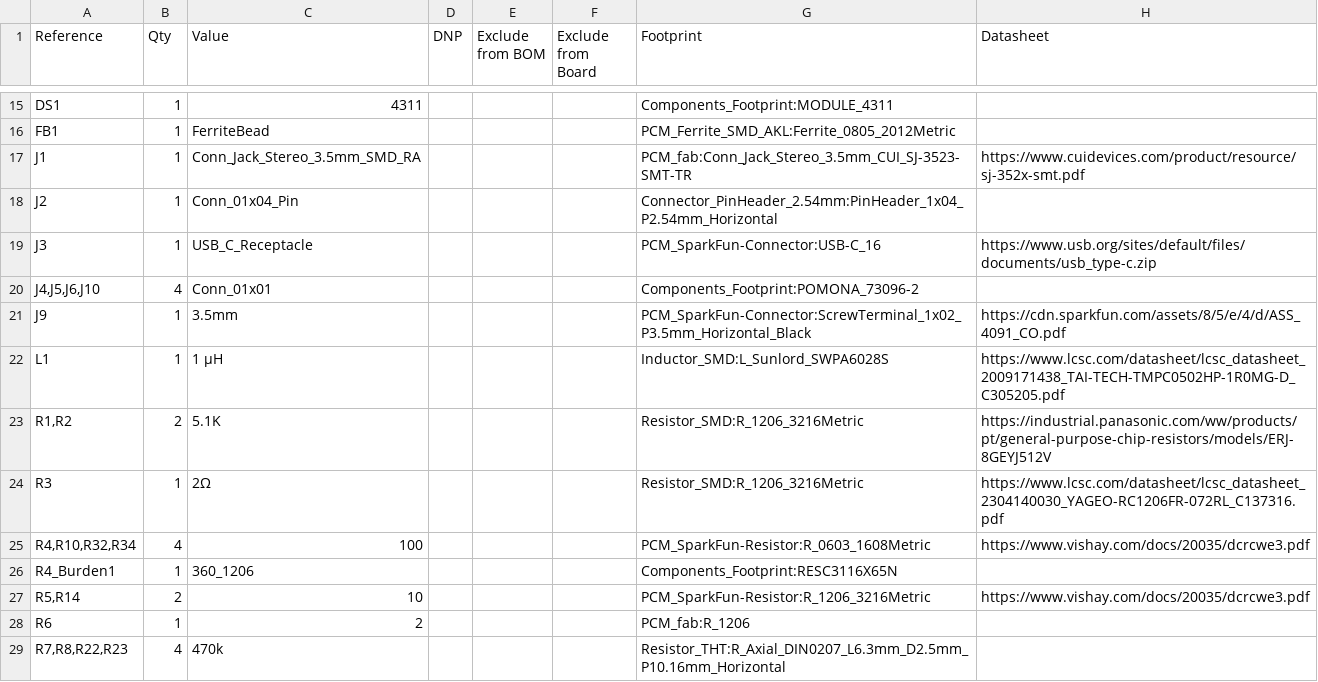
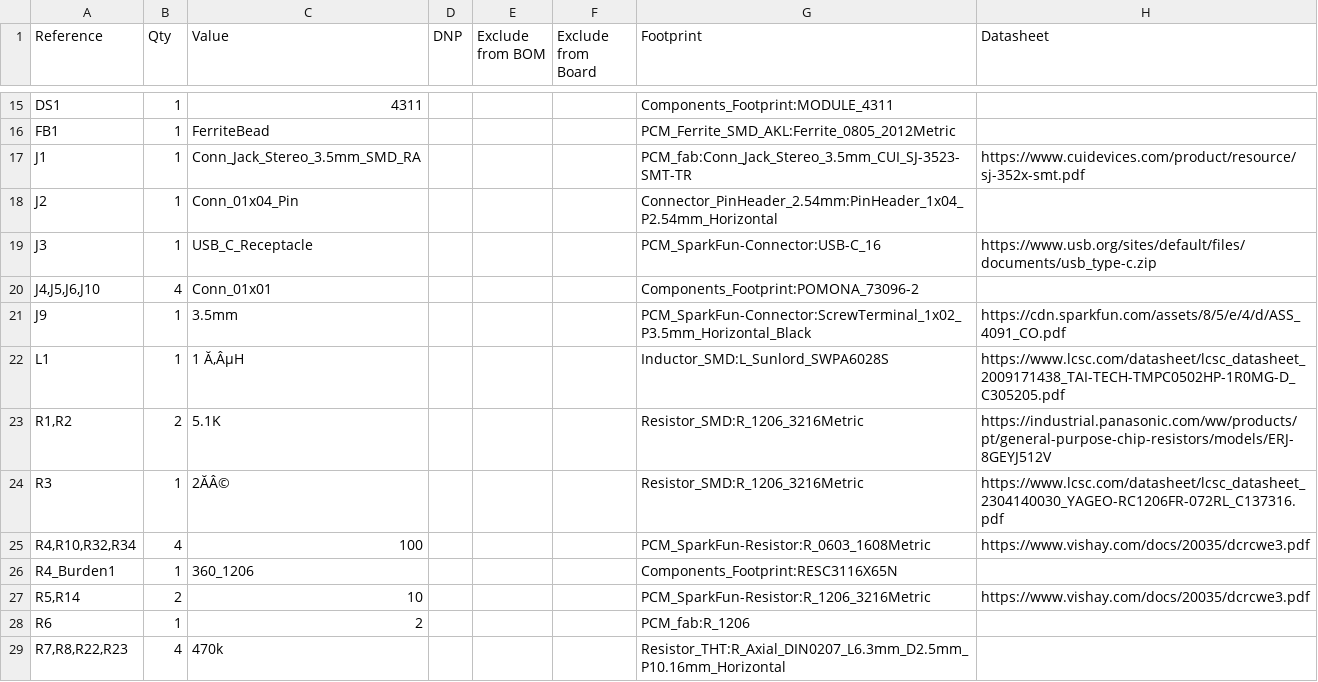
Before and after one commit to firstyearstudent/Energy_Meter, a CSV file: Energy_Meter.csv, drawn as a sheet; only a part is shown, gaps mark what is left out; the diff names each change by its address in the sheet, - before the commit and + after, or states it on an @@ line.

```diff
--- a/Energy_Meter.csv
+++ b/Energy_Meter.csv
-C22 (Value): 1 µH
+C22 (Value): 1 Ă‚ÂµH
-C24 (Value): 2Ω
+C24 (Value): 2ĂÂ©
```
Also changed, not shown: 16 other files.
